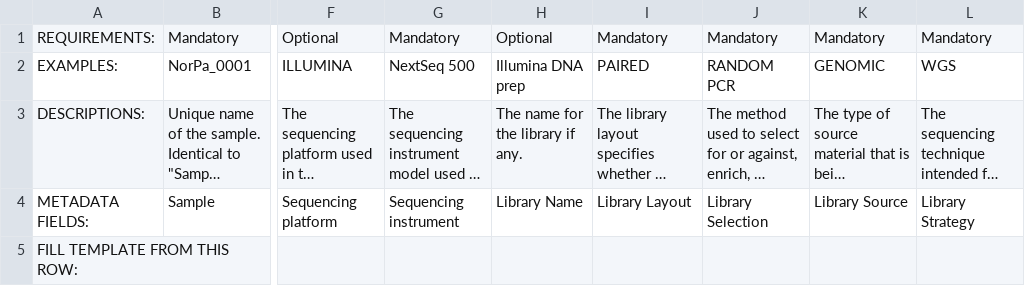
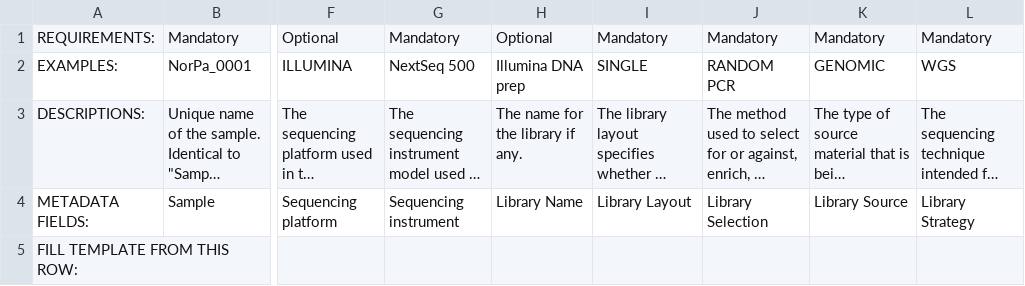
Before and after one commit to elixir-metatrack/api-server, a CSV file: src/main/resources/META-INF/resources/templates/experiments/experiment_SE.csv, drawn as a sheet; only a part is shown, gaps mark what is left out; long unchanged cells end in …; the diff names each change by its address in the sheet, - before the commit and + after, or states it on an @@ line.

Commit message:
fix: correct library layout value in experiment_SE.csv template

```diff
--- a/src/main/resources/META-INF/resources/templates/experiments/experiment_SE.csv
+++ b/src/main/resources/META-INF/resources/templates/experiments/experiment_SE.csv
-I2: PAIRED
+I2: SINGLE
```
